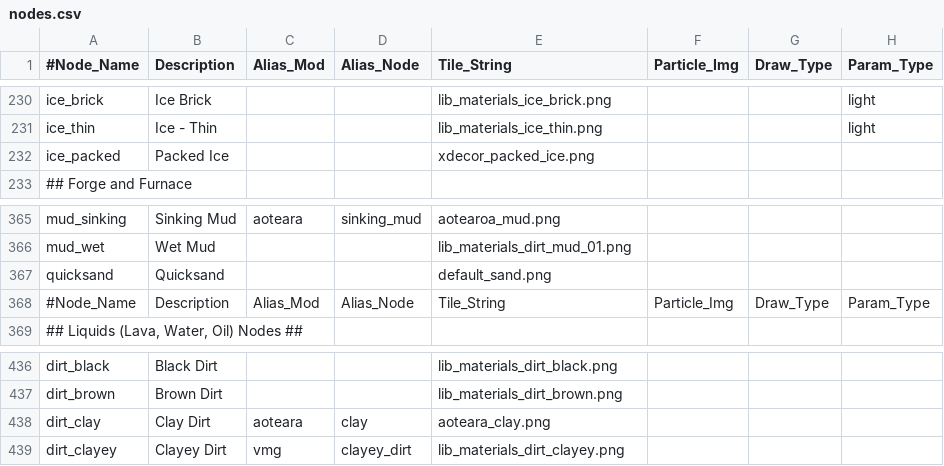
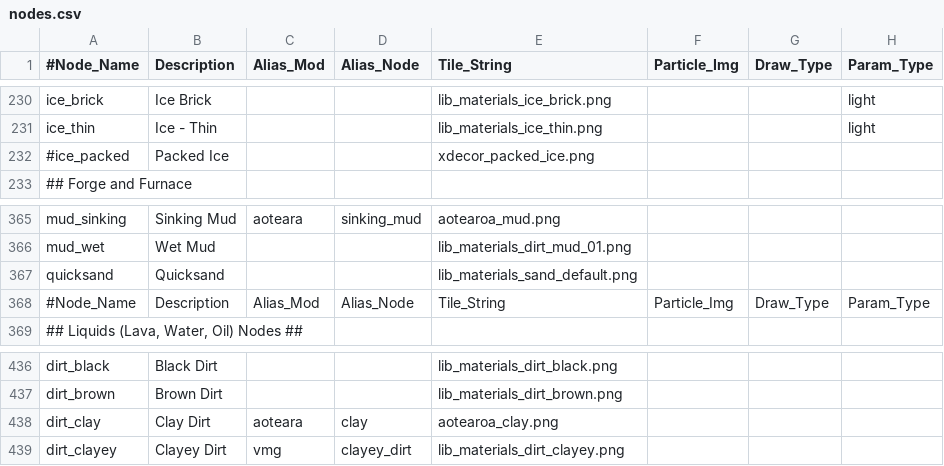
Before and after one commit to ShadMOrdre/lib_materials, a CSV file: nodes.csv, drawn as a sheet; only a part is shown, gaps mark what is left out; the diff names each change by its address in the sheet, - before the commit and + after, or states it on an @@ line.

Commit message:
Add files via upload

```diff
--- a/nodes.csv
+++ b/nodes.csv
-A232 (#Node_Name): ice_packed
+A232 (#Node_Name): #ice_packed
-E367 (Tile_String): default_sand.png
+E367 (Tile_String): lib_materials_sand_default.png
-E438 (Tile_String): aoteara_clay.png
+E438 (Tile_String): aotearoa_clay.png
```
